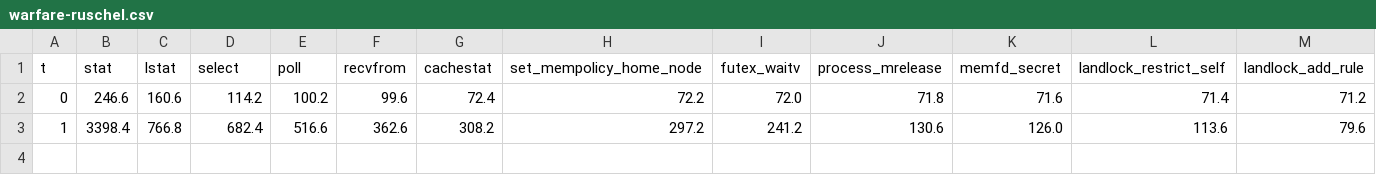
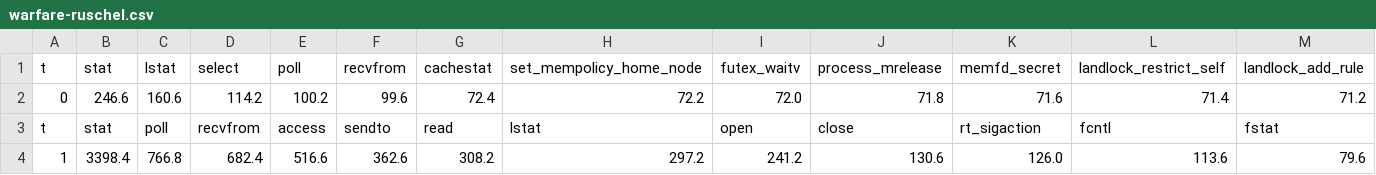
Before and after one commit to Carmofrasao/TCC, a CSV file: histogramas/media/warfare-ruschel.csv, drawn as a sheet; only a part is shown; rows hold the shown columns only; the diff names each change by its address in the sheet, - before the commit and + after, or states it on an @@ line.

```diff
--- a/histogramas/media/warfare-ruschel.csv
+++ b/histogramas/media/warfare-ruschel.csv
+row 3: t | stat | poll | recvfrom | access | sendto | read | lstat | open | close | rt_sigaction | fcntl | fstat
```
Also changed, not shown: histogramas/media/file-manager-frasao.csv, histogramas/media/file-manager-ruschel.csv, 10 other files.
